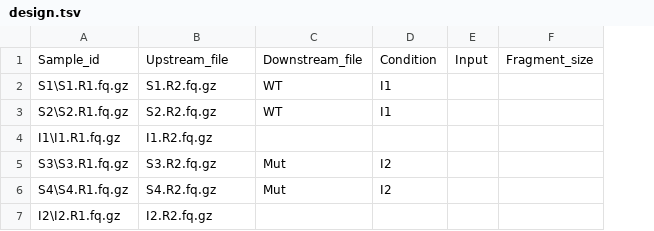
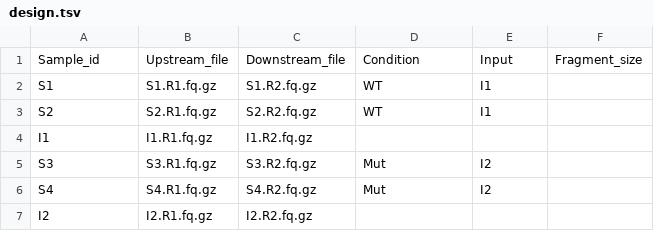
Before and after one commit to tdayris/bigr_epicure_pipeline, a TSV file: config/design.tsv, drawn as a sheet; removed rows and columns are numbered as before the commit, all else as after; the diff names each change by its address in the sheet, - before the commit and + after, or states it on an @@ line.

Commit message:
fix syntax error in design file

```diff
--- a/config/design.tsv
+++ b/config/design.tsv
+column B, rows 1-7: Upstream_file | S1.R1.fq.gz | S2.R1.fq.gz | I1.R1.fq.gz | S3.R1.fq.gz | S4.R1.fq.gz | I2.R1.fq.gz
-column E, row 1: Input
-C1: Upstream_file
+C1: Downstream_file
-D1: Downstream_file
+D1: Condition
-E1: Condition
+E1: Input
-A2: S1\S1.R1.fq.gz
+A2: S1
-A3: S2\S2.R1.fq.gz
+A3: S2
-A4: I1\I1.R1.fq.gz
+A4: I1
-A5: S3\S3.R1.fq.gz
+A5: S3
-A6: S4\S4.R1.fq.gz
+A6: S4
-A7: I2\I2.R1.fq.gz
+A7: I2
```
Also changed, not shown: 1 other file.
